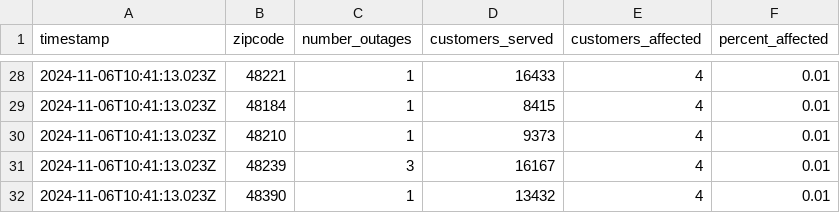
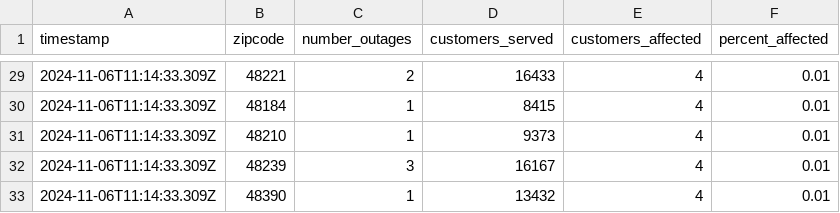
Before and after one commit to michigandaily/dte-outage-tracker, a CSV file: data.csv, drawn as a sheet; only a part is shown, gaps mark what is left out; the diff covers the shown part only.

```diff
--- a/data.csv
+++ b/data.csv
@@ -28,5 +29,5 @@ timestamp,zipcode,number_outages,customers_served,customers_affected,percent_aff
-2024-11-06T10:41:13.023Z,48221,1,16433,4,0.01
-2024-11-06T10:41:13.023Z,48184,1,8415,4,0.01
-2024-11-06T10:41:13.023Z,48210,1,9373,4,0.01
-2024-11-06T10:41:13.023Z,48239,3,16167,4,0.01
-2024-11-06T10:41:13.023Z,48390,1,13432,4,0.01
+2024-11-06T11:14:33.309Z,48221,2,16433,4,0.01
+2024-11-06T11:14:33.309Z,48184,1,8415,4,0.01
+2024-11-06T11:14:33.309Z,48210,1,9373,4,0.01
+2024-11-06T11:14:33.309Z,48239,3,16167,4,0.01
+2024-11-06T11:14:33.309Z,48390,1,13432,4,0.01
```
Also changed, not shown: 3 added rows, 2 removed rows and 40 edited cells elsewhere in this file, 2 other files.
